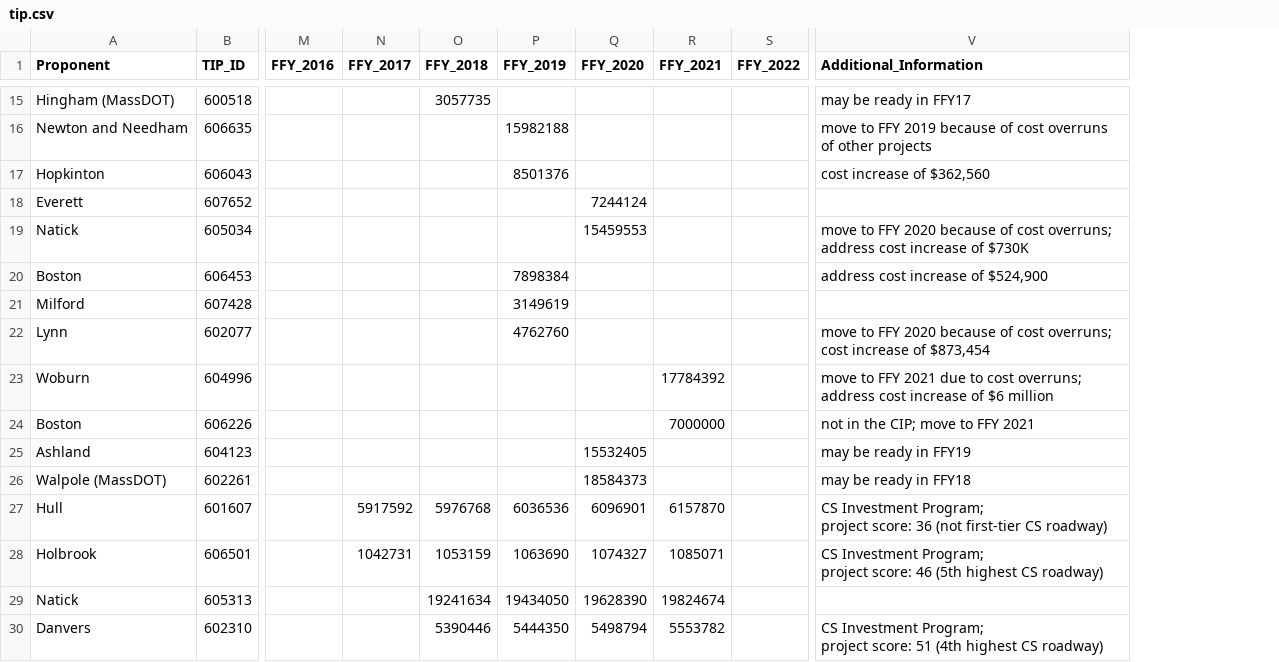
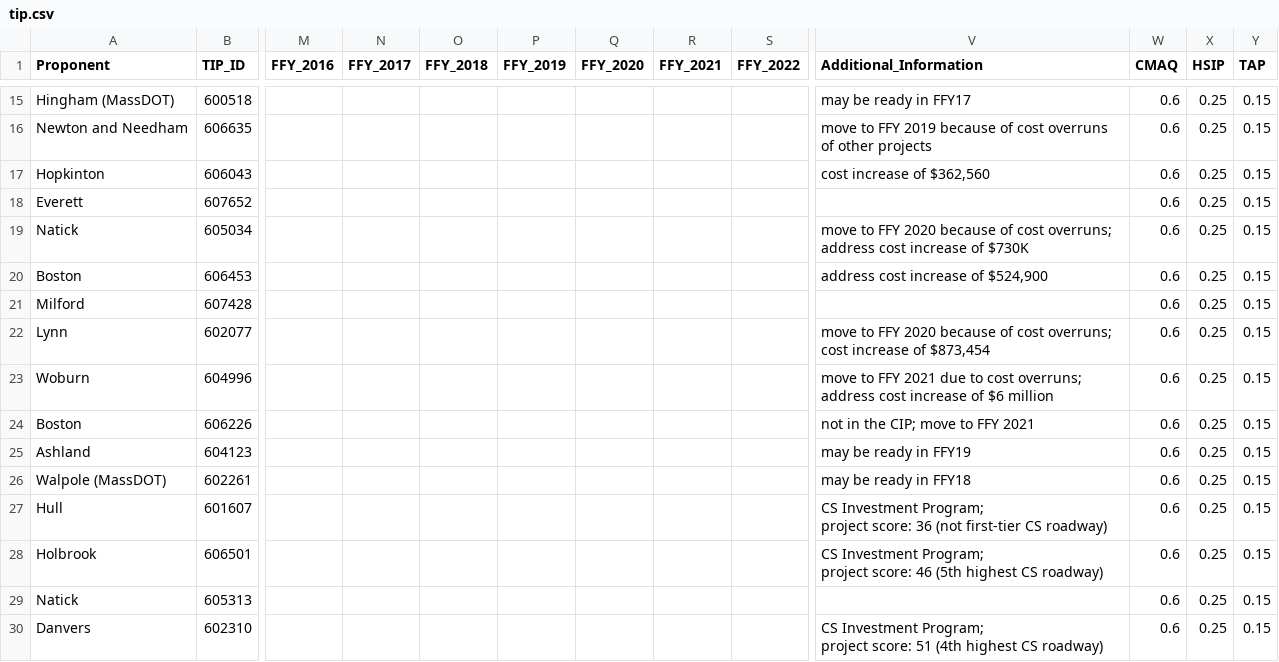
Before and after one commit to bzjin/TIP-Funding, a CSV file: tip.csv, drawn as a sheet; only a part is shown, gaps mark what is left out; the diff covers the shown part only; the diff names each change by its address in the sheet, - before the commit and + after, or states it on an @@ line.

```diff
--- a/tip.csv
+++ b/tip.csv
+column W (CMAQ), rows 15-30: all 0.6
+column X (HSIP), rows 15-30: all 0.25
+column Y (TAP), rows 15-30: all 0.15
-O15 (FFY_2018): 3057735
+O15 (FFY_2018): (empty)
-P16 (FFY_2019): 15982188
+P16 (FFY_2019): (empty)
-P17 (FFY_2019): 8501376
+P17 (FFY_2019): (empty)
-Q18 (FFY_2020): 7244124
+Q18 (FFY_2020): (empty)
-Q19 (FFY_2020): 15459553
+Q19 (FFY_2020): (empty)
-P20 (FFY_2019): 7898384
+P20 (FFY_2019): (empty)
-P21 (FFY_2019): 3149619
+P21 (FFY_2019): (empty)
-P22 (FFY_2019): 4762760
+P22 (FFY_2019): (empty)
-R23 (FFY_2021): 17784392
+R23 (FFY_2021): (empty)
-R24 (FFY_2021): 7000000
+R24 (FFY_2021): (empty)
-Q25 (FFY_2020): 15532405
+Q25 (FFY_2020): (empty)
-Q26 (FFY_2020): 18584373
+Q26 (FFY_2020): (empty)
-N27 (FFY_2017): 5917592
+N27 (FFY_2017): (empty)
-O27 (FFY_2018): 5976768
+O27 (FFY_2018): (empty)
-P27 (FFY_2019): 6036536
+P27 (FFY_2019): (empty)
-Q27 (FFY_2020): 6096901
+Q27 (FFY_2020): (empty)
-R27 (FFY_2021): 6157870
+R27 (FFY_2021): (empty)
-N28 (FFY_2017): 1042731
+N28 (FFY_2017): (empty)
-O28 (FFY_2018): 1053159
+O28 (FFY_2018): (empty)
-P28 (FFY_2019): 1063690
+P28 (FFY_2019): (empty)
-Q28 (FFY_2020): 1074327
+Q28 (FFY_2020): (empty)
-R28 (FFY_2021): 1085071
+R28 (FFY_2021): (empty)
-O29 (FFY_2018): 19241634
+O29 (FFY_2018): (empty)
-P29 (FFY_2019): 19434050
+P29 (FFY_2019): (empty)
-Q29 (FFY_2020): 19628390
+Q29 (FFY_2020): (empty)
-R29 (FFY_2021): 19824674
+R29 (FFY_2021): (empty)
-O30 (FFY_2018): 5390446
+O30 (FFY_2018): (empty)
-P30 (FFY_2019): 5444350
+P30 (FFY_2019): (empty)
-Q30 (FFY_2020): 5498794
+Q30 (FFY_2020): (empty)
-R30 (FFY_2021): 5553782
+R30 (FFY_2021): (empty)
```
Also changed, not shown: 74 edited cells elsewhere in this file, 3 other files.
